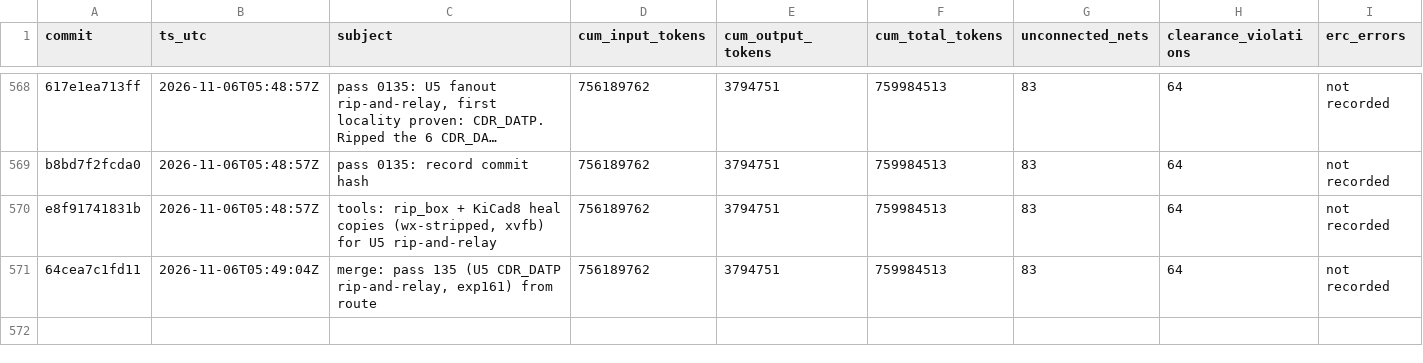
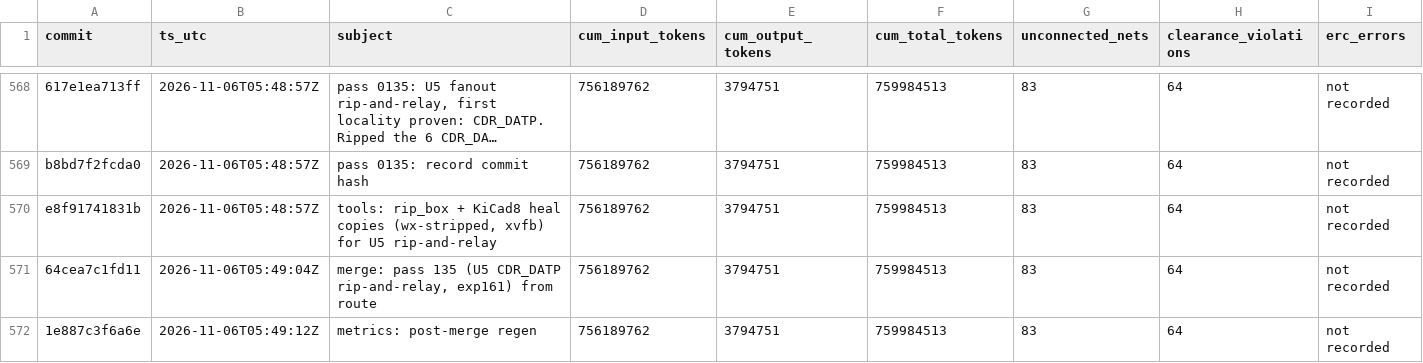
Before and after one commit to sneakers-the-rat/lvds-receiver-official, a CSV file: metrics/commit_alignment.csv, drawn as a sheet; only a part is shown, gaps mark what is left out; long unchanged cells end in …; the diff covers the shown part only.

Commit message:
metrics: post-merge regen

```diff
--- a/metrics/commit_alignment.csv
+++ b/metrics/commit_alignment.csv
@@ -571 +571,2 @@ e8f91741831b,2026-11-06T05:48:57Z,"tools: rip_box + KiCad8 heal copies (wx-strip
 64cea7c1fd11,2026-11-06T05:49:04Z,"merge: pass 135 (U5 CDR_DATP rip-and-relay, exp161) from route",756189762,3794751,759984513,83,64,not recorded
+1e887c3f6a6e,2026-11-06T05:49:12Z,metrics: post-merge regen,756189762,3794751,759984513,83,64,not recorded
```
Also changed, not shown: 3 added rows elsewhere in this file, 1 other file.
